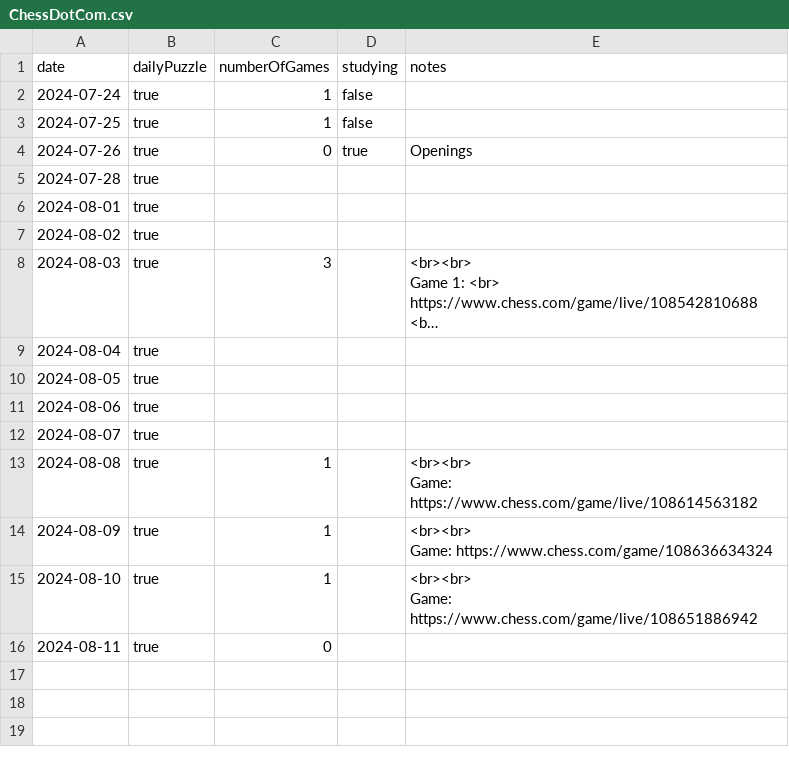
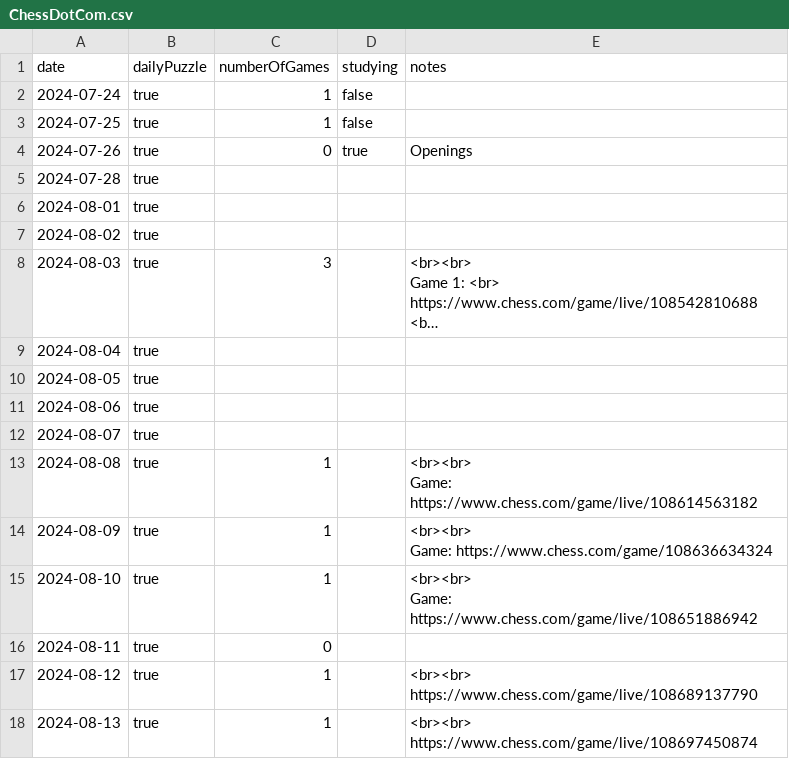
Before and after one commit to anthonywong555/anthonywong555.github.io, a CSV file: static/data/chess/ChessDotCom.csv, drawn as a sheet; long unchanged cells end in …; ↵ is a line break in a cell; the diff names each change by its address in the sheet, - before the commit and + after, or states it on an @@ line.

Commit message:
Add entry

```diff
--- a/static/data/chess/ChessDotCom.csv
+++ b/static/data/chess/ChessDotCom.csv
+row 17: 2024-08-12 | true | 1 |  | <br><br> ↵ https://www.chess.com/game/live/108689137790
+row 18: 2024-08-13 | true | 1 |  | <br><br> ↵ https://www.chess.com/game/live/108697450874
```
Also changed, not shown: static/data/puzzles/NYT.csv.
